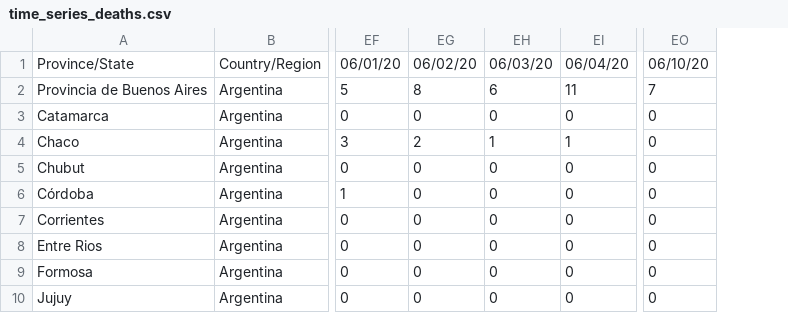
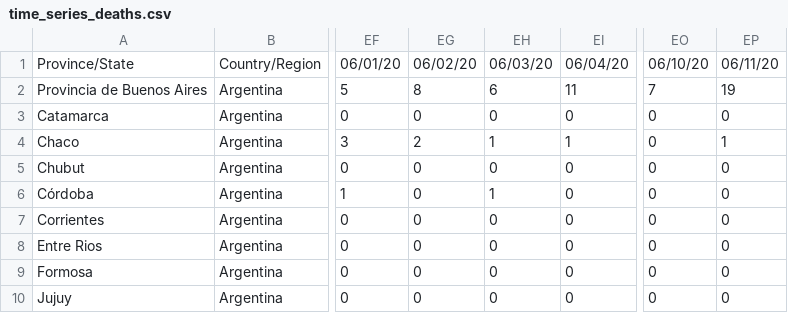
Before and after one commit to facttic/apibueno, a CSV file: app/data/time_series_deaths.csv, drawn as a sheet; only a part is shown, gaps mark what is left out; the diff names each change by its address in the sheet, - before the commit and + after, or states it on an @@ line.

```diff
--- a/app/data/time_series_deaths.csv
+++ b/app/data/time_series_deaths.csv
+column EP, rows 1-10: 06/11/20 | 19 | 0 | 1 | 0 | 0 | 0 | 0 | 0 | 0
-EH6: 0
+EH6: 1
```
Also changed, not shown: app/data/time_series_confirmed.csv, app/data/time_series_export.csv, 1 other file.
